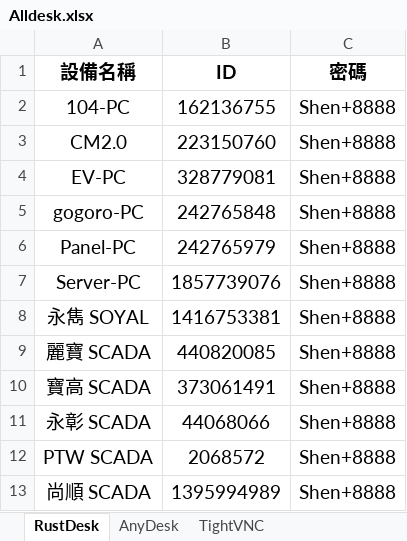
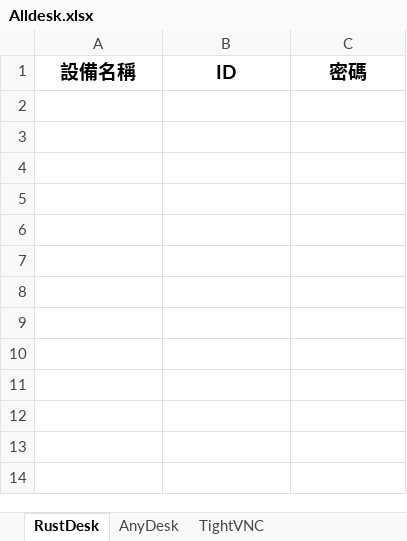
Before and after one commit to lioil1020-ship-it/Alldesk, an Excel workbook: Alldesk.xlsx, sheet RustDesk, drawn as a sheet; values as stored, in another font and other column widths than the file's, no borders; the diff names each change by its address in the sheet, - before the commit and + after, or states it on an @@ line.

Commit message:
更新 Alldesk.xlsx 為最新版本

```diff
--- a/Alldesk.xlsx (sheet RustDesk)
+++ b/Alldesk.xlsx (sheet RustDesk)
-row 2: 104-PC | 162136755 | Shen+8888
-row 3: CM2.0 | 223150760 | Shen+8888
-row 4: EV-PC | 328779081 | Shen+8888
-row 5: gogoro-PC | 242765848 | Shen+8888
-row 6: Panel-PC | 242765979 | Shen+8888
-row 7: Server-PC | 1857739076 | Shen+8888
-row 8: 永雋 SOYAL | 1416753381 | Shen+8888
-row 9: 麗寶 SCADA | 440820085 | Shen+8888
-row 10: 寶高 SCADA | 373061491 | Shen+8888
-row 11: 永彰 SCADA | 44068066 | Shen+8888
-row 12: PTW SCADA | 2068572 | Shen+8888
-row 13: 尚順 SCADA | 1395994989 | Shen+8888
```
Also changed, not shown: sheet AnyDesk, sheet TightVNC.
